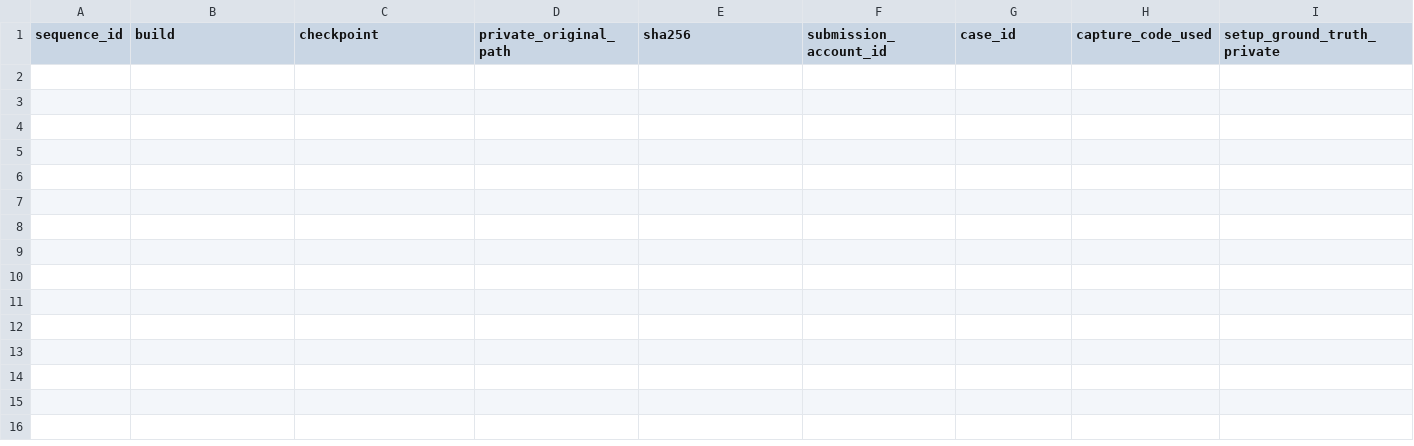
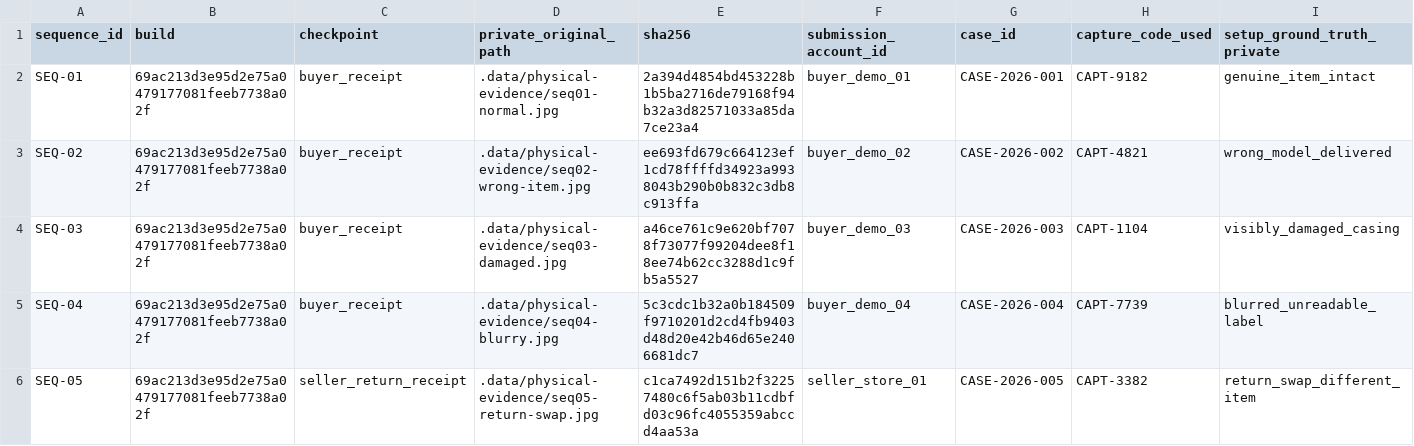
Before and after one commit to Hrushikesh-ramilla/DALE, a CSV file: docs/physical-evidence-manifest.csv, drawn as a sheet; only a part is shown; rows hold the shown columns only; the diff names each change by its address in the sheet, - before the commit and + after, or states it on an @@ line.

Commit message:
docs(acceptance): record physical evidence manifest and 5-tester acceptance results

```diff
--- a/docs/physical-evidence-manifest.csv
+++ b/docs/physical-evidence-manifest.csv
+row 2: SEQ-01 | 69ac213d3e95d2e75a0479177081feeb7738a02f | buyer_receipt | .data/physical-evidence/seq01-normal.jpg | 2a394d4854bd453228b1b5ba2716de79168f94b32a3d82571033a85da7ce23a4 | buyer_demo_01 | CASE-2026-001 | CAPT-9182 | genuine_item_intact
+row 3: SEQ-02 | 69ac213d3e95d2e75a0479177081feeb7738a02f | buyer_receipt | .data/physical-evidence/seq02-wrong-item.jpg | ee693fd679c664123ef1cd78ffffd34923a9938043b290b0b832c3db8c913ffa | buyer_demo_02 | CASE-2026-002 | CAPT-4821 | wrong_model_delivered
+row 4: SEQ-03 | 69ac213d3e95d2e75a0479177081feeb7738a02f | buyer_receipt | .data/physical-evidence/seq03-damaged.jpg | a46ce761c9e620bf7078f73077f99204dee8f18ee74b62cc3288d1c9fb5a5527 | buyer_demo_03 | CASE-2026-003 | CAPT-1104 | visibly_damaged_casing
+row 5: SEQ-04 | 69ac213d3e95d2e75a0479177081feeb7738a02f | buyer_receipt | .data/physical-evidence/seq04-blurry.jpg | 5c3cdc1b32a0b184509f9710201d2cd4fb9403d48d20e42b46d65e2406681dc7 | buyer_demo_04 | CASE-2026-004 | CAPT-7739 | blurred_unreadable_label
+row 6: SEQ-05 | 69ac213d3e95d2e75a0479177081feeb7738a02f | seller_return_receipt | .data/physical-evidence/seq05-return-swap.jpg | c1ca7492d151b2f32257480c6f5ab03b11cdbfd03c96fc4055359abccd4aa53a | seller_store_01 | CASE-2026-005 | CAPT-3382 | return_swap_different_item
```
Also changed, not shown: 2 other files.
